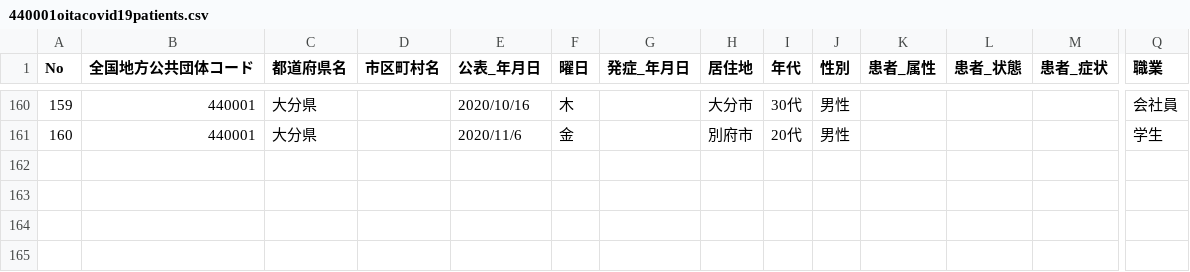
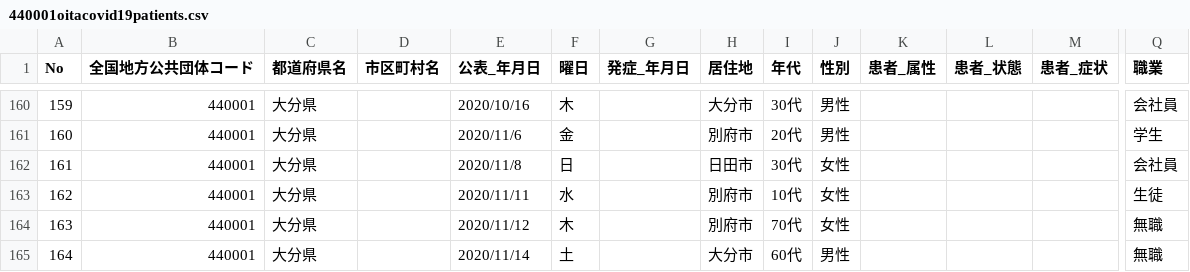
Before and after one commit to covid19-oita/data, a CSV file: csv/440001oitacovid19patients.csv, drawn as a sheet; only a part is shown, gaps mark what is left out; rows hold the shown columns only; the diff names each change by its address in the sheet, - before the commit and + after, or states it on an @@ line.

```diff
--- a/csv/440001oitacovid19patients.csv
+++ b/csv/440001oitacovid19patients.csv
+row 162: 161 | 440001 | 大分県 |  | 2020/11/8 | 日 |  | 日田市 | 30代 | 女性 |  |  |  | 会社員
+row 163: 162 | 440001 | 大分県 |  | 2020/11/11 | 水 |  | 別府市 | 10代 | 女性 |  |  |  | 生徒
+row 164: 163 | 440001 | 大分県 |  | 2020/11/12 | 木 |  | 別府市 | 70代 | 女性 |  |  |  | 無職
+row 165: 164 | 440001 | 大分県 |  | 2020/11/14 | 土 |  | 大分市 | 60代 | 男性 |  |  |  | 無職
```
Also changed, not shown: csv/440001oitacovid19datasummary.csv, 3 other files.
